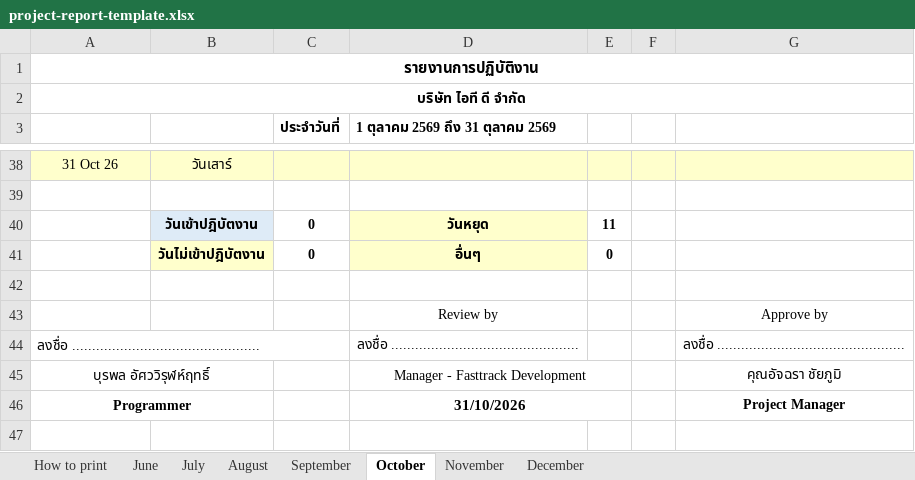
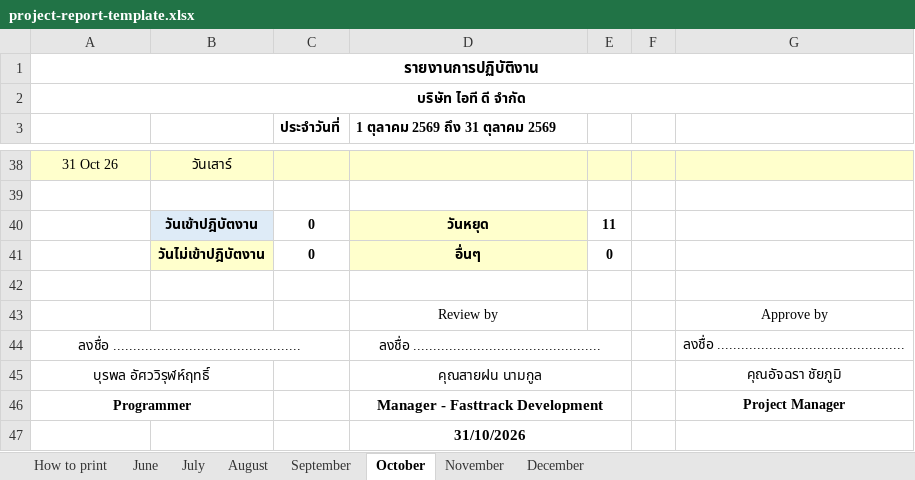
Before and after one commit to burapol01/timesheet-automation, an Excel workbook: 01-original/project-report-template.xlsx, sheet October, drawn as a sheet; only a part is shown, gaps mark what is left out; values as stored, in another font and other column widths than the file's, no borders; charts and pictures not drawn; the diff names each change by its address in the sheet, - before the commit and + after, or states it on an @@ line.

```diff
--- a/01-original/project-report-template.xlsx (sheet October)
+++ b/01-original/project-report-template.xlsx (sheet October)
-A44 alignment: left
+A44 alignment: center
+D44:E44 merged
-D45 (1 ตุลาคม 2569 ถึง 31 ตุลาคม 2569): Manager - Fasttrack Development
+D45 (1 ตุลาคม 2569 ถึง 31 ตุลาคม 2569): คุณสายฝน นามกูล
-D46 (1 ตุลาคม 2569 ถึง 31 ตุลาคม 2569): 31/10/2026
+D46 (1 ตุลาคม 2569 ถึง 31 ตุลาคม 2569): Manager - Fasttrack Development
+row 47:  |  |  | 31/10/2026
```
Also changed, not shown: sheet September, sheet November, sheet August, sheet July, sheet December, sheet June, formulas that keep their value, charts or pictures, 4 other files.
